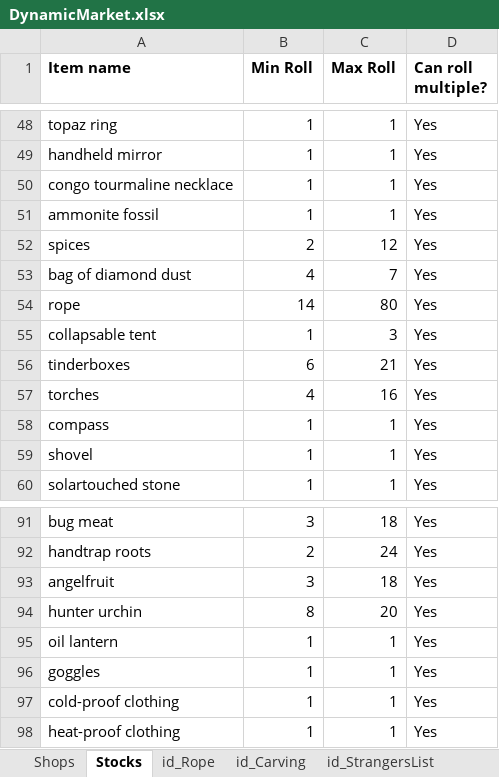
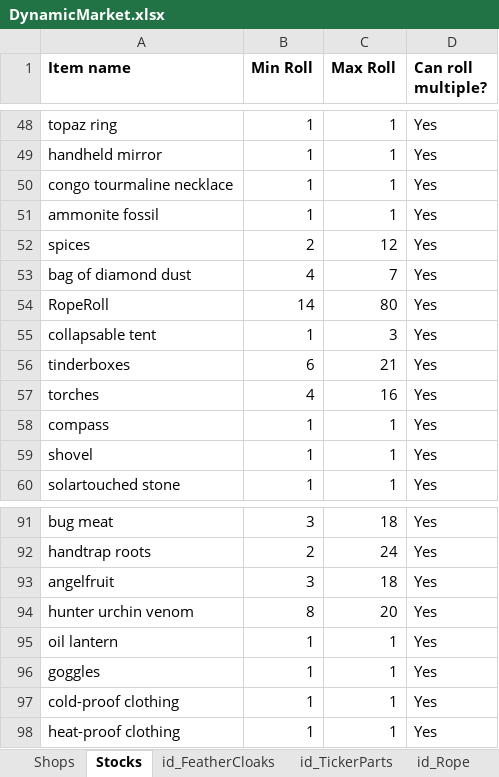
Before and after one commit to Spirits-/DynamicMarket, an Excel workbook: DynamicMarket.xlsx, sheet Stocks, drawn as a sheet; only a part is shown, gaps mark what is left out; values as stored, in another font and other column widths than the file's, no borders; the diff covers the shown part only; the diff names each change by its address in the sheet, - before the commit and + after, or states it on an @@ line.

Commit message:
Add new regions, stock, option for regional shops, more special items.
Signed-off-by: Nicolas <sevcik.nicolas@gmail.com>

```diff
--- a/DynamicMarket.xlsx (sheet Stocks)
+++ b/DynamicMarket.xlsx (sheet Stocks)
+sheet tab: id_FeatherCloaks
+sheet tab: id_TickerParts
-A54 (Item name): rope
+A54 (Item name): RopeRoll
-A94 (Item name): hunter urchin
+A94 (Item name): hunter urchin venom
```
Also changed, not shown: 80 added rows elsewhere in this sheet, sheet Shops, sheet id_Rope, sheet id_StrangersList, 9 other files.
